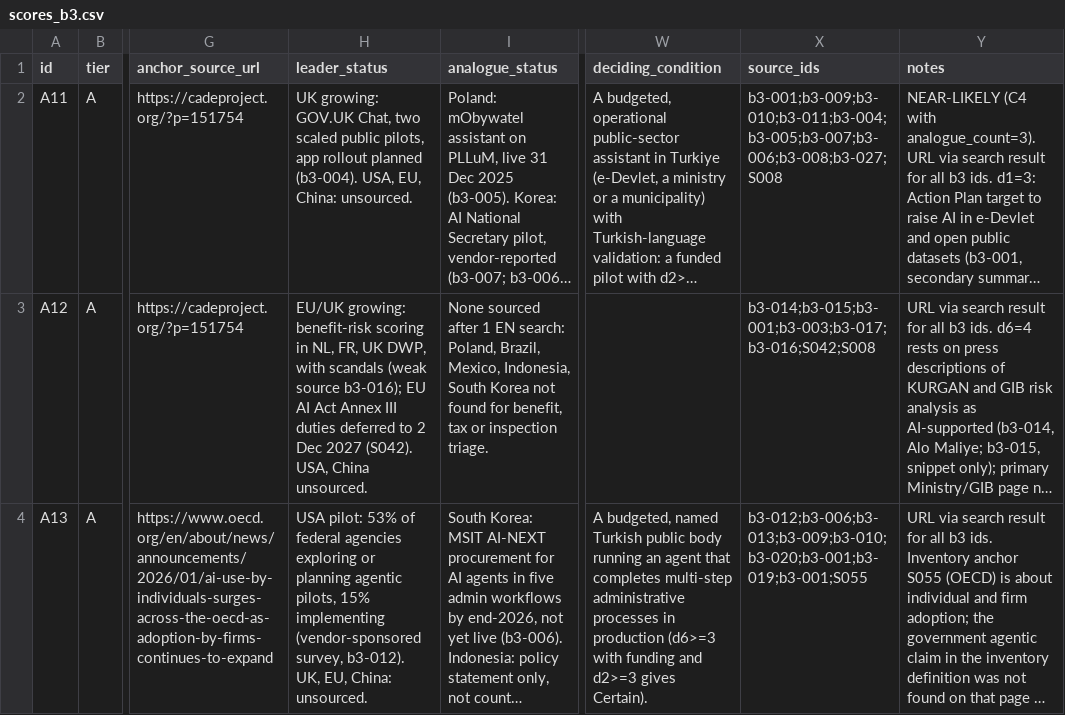
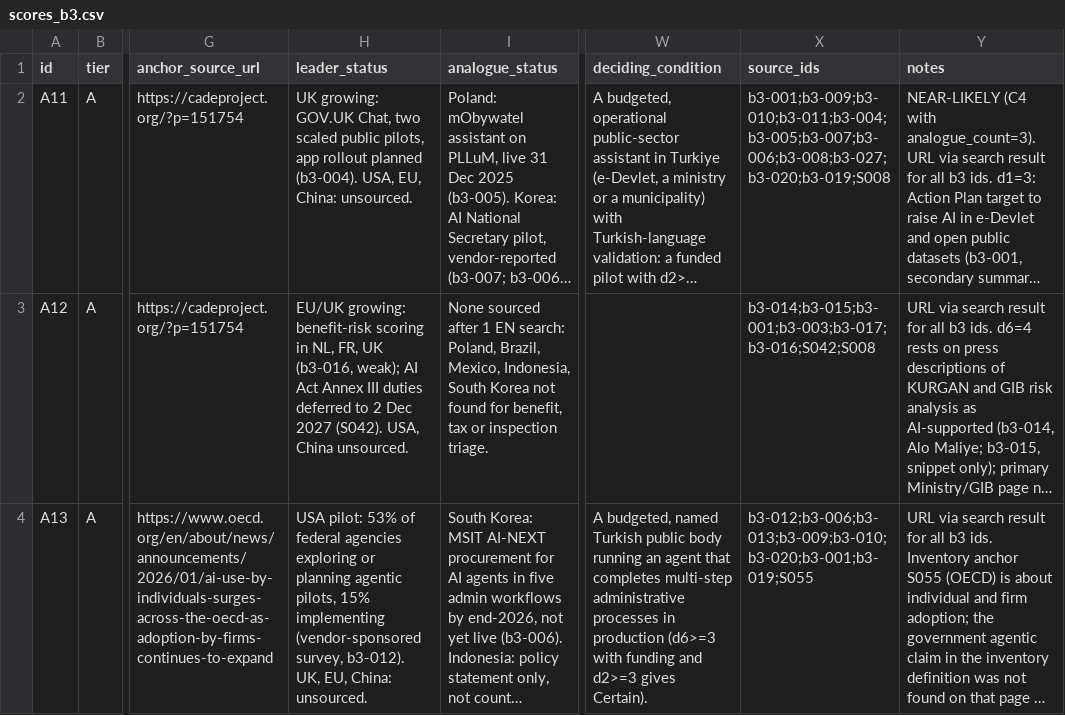
Before and after one commit to montivipera/weekly-literature-report, a CSV file: ai_tr_diffusion/drafts/scores_b3.csv, drawn as a sheet; only a part is shown, gaps mark what is left out; long unchanged cells end in …; the diff covers the shown part only; the diff names each change by its address in the sheet, - before the commit and + after, or states it on an @@ line.

```diff
--- a/ai_tr_diffusion/drafts/scores_b3.csv
+++ b/ai_tr_diffusion/drafts/scores_b3.csv
-X2 (source_ids): b3-001;b3-009;b3-010;b3-011;b3-004;b3-005;b3-007;b3-006;b3-008;b3-027;S008
+X2 (source_ids): b3-001;b3-009;b3-010;b3-011;b3-004;b3-005;b3-007;b3-006;b3-008;b3-027;b3-020;b3-019;S008
-H3 (leader_status): …FR, UK DWP, with scandals (weak source b3-016); EU AI Act…
+H3 (leader_status): …FR, UK (b3-016, weak); AI Act…
-X4 (source_ids): b3-012;b3-006;b3-013;b3-009;b3-010;b3-020;b3-001;b3-019;b3-001;S055
+X4 (source_ids): b3-012;b3-006;b3-013;b3-009;b3-010;b3-020;b3-001;b3-019;S055
```
Also changed, not shown: 2 edited cells elsewhere in this file, 1 other file.
